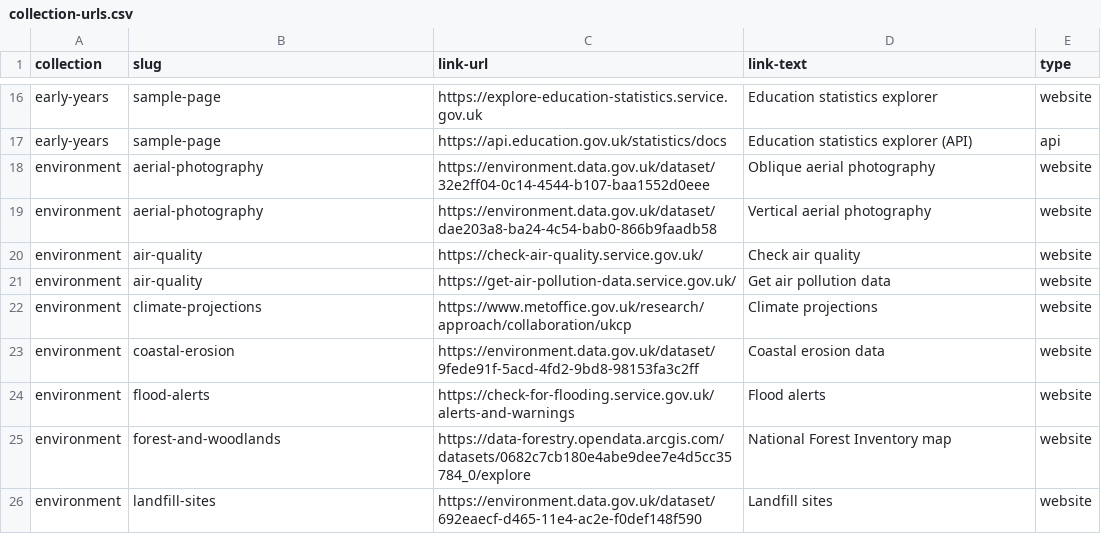
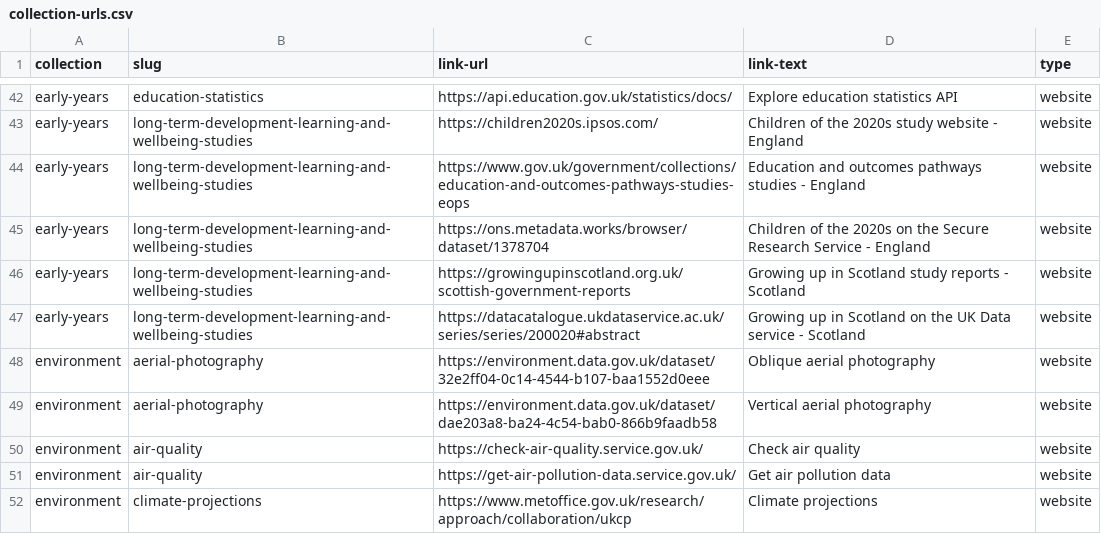
Before and after one commit to alphagov/datagovuk-data-prototype, a CSV file: testing/collections/collection-urls.csv, drawn as a sheet; only a part is shown, gaps mark what is left out; the shorter side is filled out with more unchanged rows; removed rows and columns are numbered as before the commit, all else as after; the diff covers the shown part only; the diff names each change by its address in the sheet, - before the commit and + after, or states it on an @@ line.

```diff
--- a/testing/collections/collection-urls.csv
+++ b/testing/collections/collection-urls.csv
-B42 (slug): sample-page
+B42 (slug): education-statistics
-C42 (link-url): https://explore-education-statistics.service.gov.uk
+C42 (link-url): https://api.education.gov.uk/statistics/docs/
-D42 (link-text): Education statistics explorer
+D42 (link-text): Explore education statistics API
-row 17: early-years | sample-page | https://api.education.gov.uk/statistics/docs | Education statistics explorer (API) | api
+row 43: early-years | long-term-development-learning-and-wellbeing-studies | https://children2020s.ipsos.com/ | Children of the 2020s study website - England | website
+row 44: early-years | long-term-development-learning-and-wellbeing-studies | https://www.gov.uk/government/collections/education-and-outcomes-pathways-studies-eops | Education and outcomes pathways studies - England | website
+row 45: early-years | long-term-development-learning-and-wellbeing-studies | https://ons.metadata.works/browser/dataset/1378704 | Children of the 2020s on the Secure Research Service - England | website
+row 46: early-years | long-term-development-learning-and-wellbeing-studies | https://growingupinscotland.org.uk/scottish-government-reports | Growing up in Scotland study reports - Scotland | website
+row 47: early-years | long-term-development-learning-and-wellbeing-studies | https://datacatalogue.ukdataservice.ac.uk/series/series/200020#abstract | Growing up in Scotland on the UK Data service - Scotland | website
```
Also changed, not shown: 26 added rows and 3 edited cells elsewhere in this file, 2 other files.
